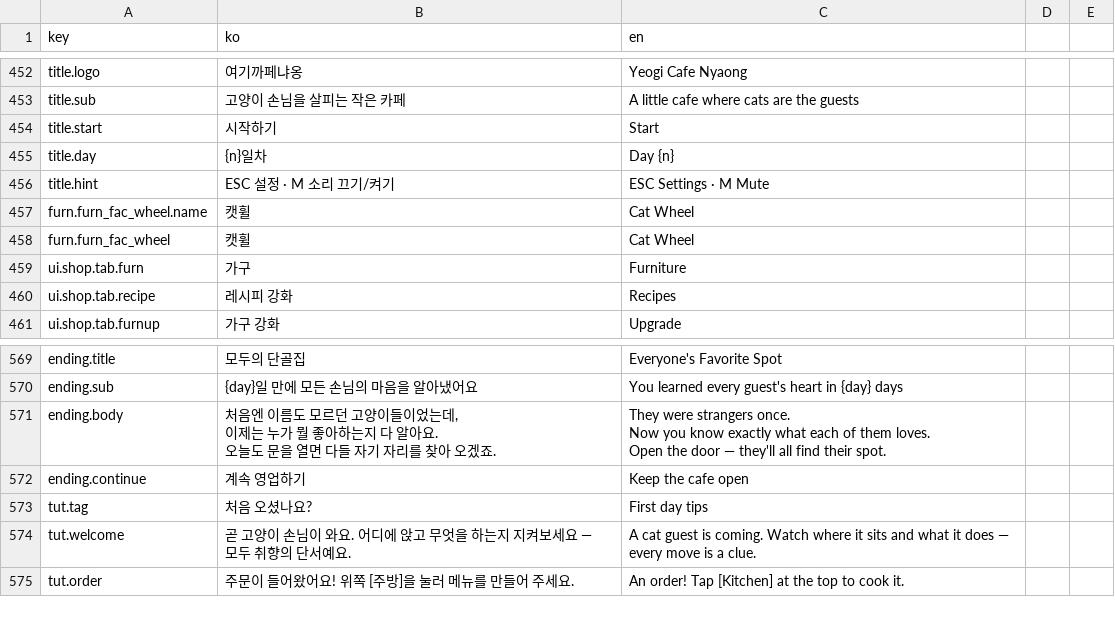
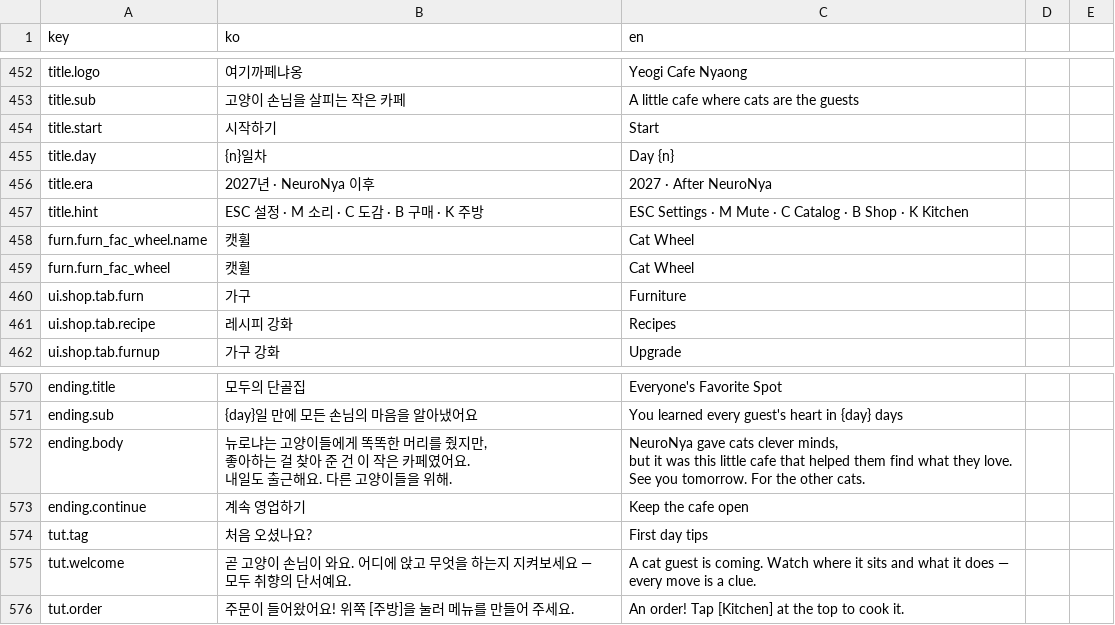
Before and after one commit to EssentialHwan/EssentialHwan, a CSV file: 여기까페냐옹/UnityProject/Assets/Localization/strings.csv, drawn as a sheet; only a part is shown, gaps mark what is left out.

```diff
--- a/여기까페냐옹/UnityProject/Assets/Localization/strings.csv
+++ b/여기까페냐옹/UnityProject/Assets/Localization/strings.csv
@@ -455,3 +455,4 @@ title.start,시작하기,Start
 title.day,{n}일차,Day {n}
-title.hint,ESC 설정  ·  M 소리 끄기/켜기,ESC Settings  ·  M Mute
+title.era,2027년 · NeuroNya 이후,2027 · After NeuroNya
+title.hint,ESC 설정 · M 소리 · C 도감 · B 구매 · K 주방,ESC Settings · M Mute · C Catalog · B Shop · K Kitchen
 furn.furn_fac_wheel.name,캣휠,Cat Wheel
@@ -570,7 +571,7 @@ ending.title,모두의 단골집,Everyone's Favorite Spot
 ending.sub,{day}일 만에 모든 손님의 마음을 알아냈어요,You learned every guest's heart in {day} days
-ending.body,"처음엔 이름도 모르던 고양이들이었는데,
-이제는 누가 뭘 좋아하는지 다 알아요.
-오늘도 문을 열면 다들 자기 자리를 찾아 오겠죠.","They were strangers once.
-Now you know exactly what each of them loves.
-Open the door — they'll all find their spot."
+ending.body,"뉴로냐는 고양이들에게 똑똑한 머리를 줬지만,
+좋아하는 걸 찾아 준 건 이 작은 카페였어요.
+내일도 출근해요. 다른 고양이들을 위해.","NeuroNya gave cats clever minds,
+but it was this little cafe that helped them find what they love.
+See you tomorrow. For the other cats."
 ending.continue,계속 영업하기,Keep the cafe open
```
Also changed, not shown: 여기까페냐옹/UnityProject/Assets/Resources/strings.csv, 1 other file.
